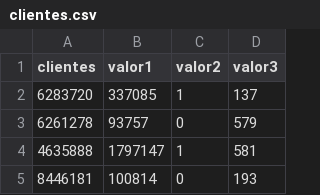
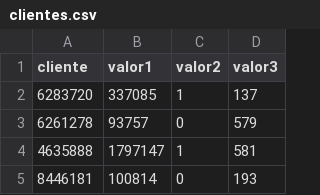
Before and after one commit to RafaelCaballero/tdm, a CSV file: datos/clientes.csv, drawn as a sheet; only a part is shown.

Commit message:
Update clientes.csv

```diff
--- a/datos/clientes.csv
+++ b/datos/clientes.csv
@@ -1,2 +1,2 @@
-"clientes","valor1","valor2","valor3"
+"cliente","valor1","valor2","valor3"
 6283720,337085,1,137
```
